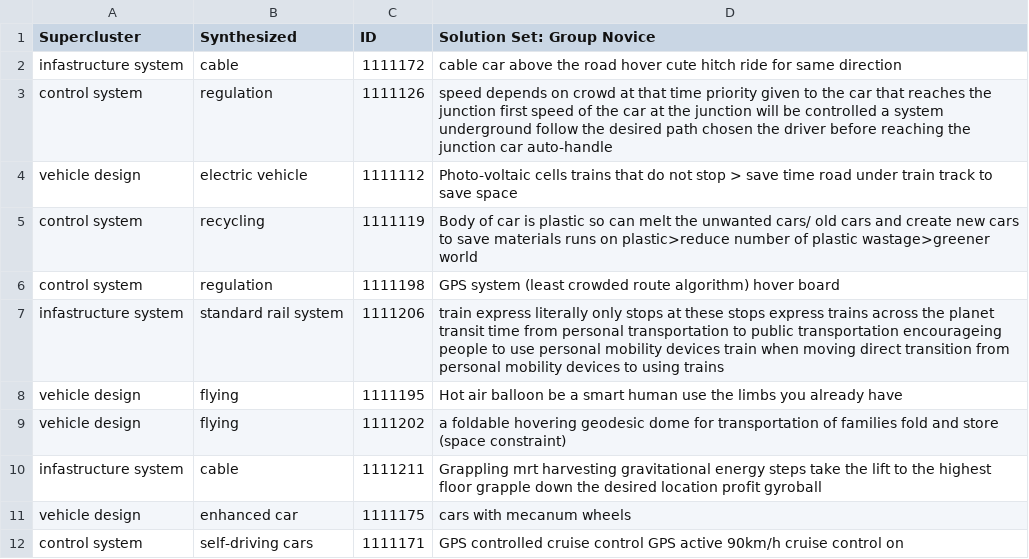
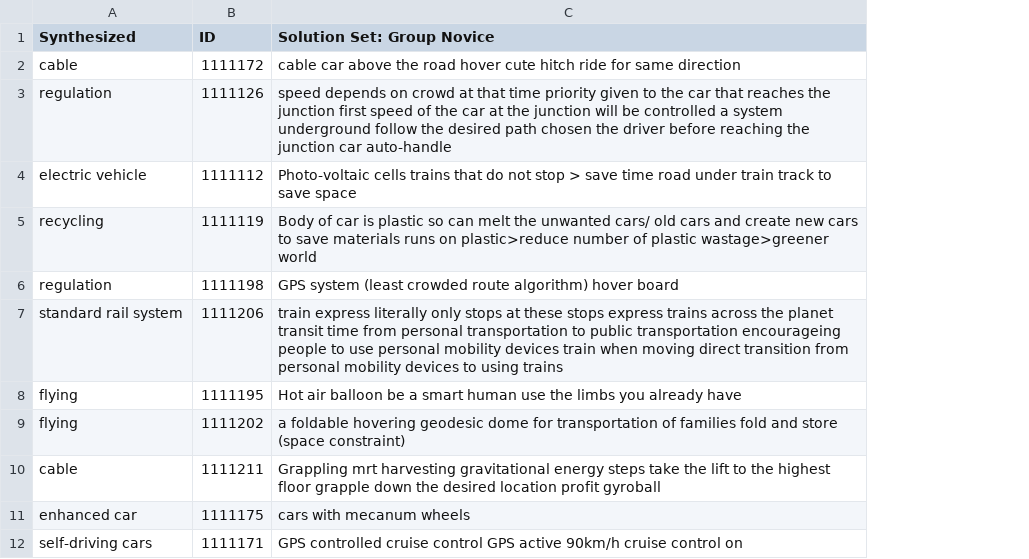
Before and after one commit to RoozbehSanaei/idea_nlp, a CSV file: data/n50_gn_bc.csv, drawn as a sheet; only a part is shown; the diff names each change by its address in the sheet, - before the commit and + after, or states it on an @@ line.

```diff
--- a/data/n50_gn_bc.csv
+++ b/data/n50_gn_bc.csv
-column A (Supercluster), rows 2-12: infastructure system | control system | vehicle design | control system | control system | infastructure system | vehicle design | vehicle design | infastructure system | vehicle design | control system
```
Also changed, not shown: data/n50_de_bc.csv, data/n50_ge_bc.csv, 16 other files.
